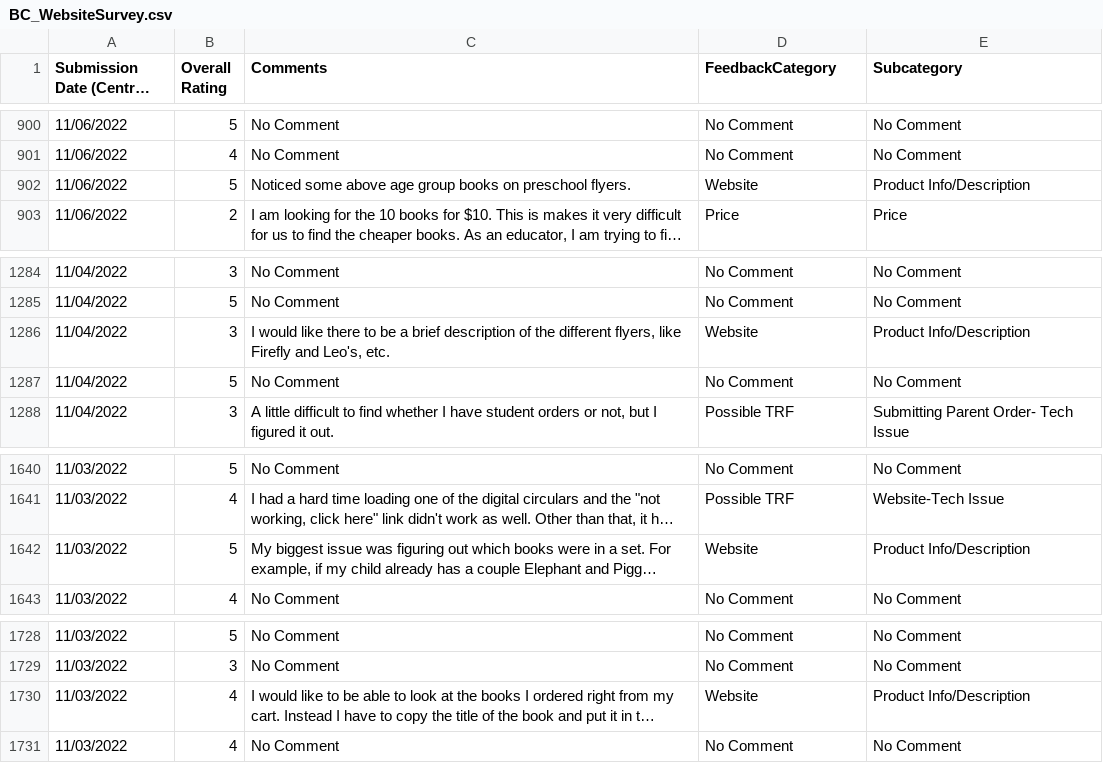
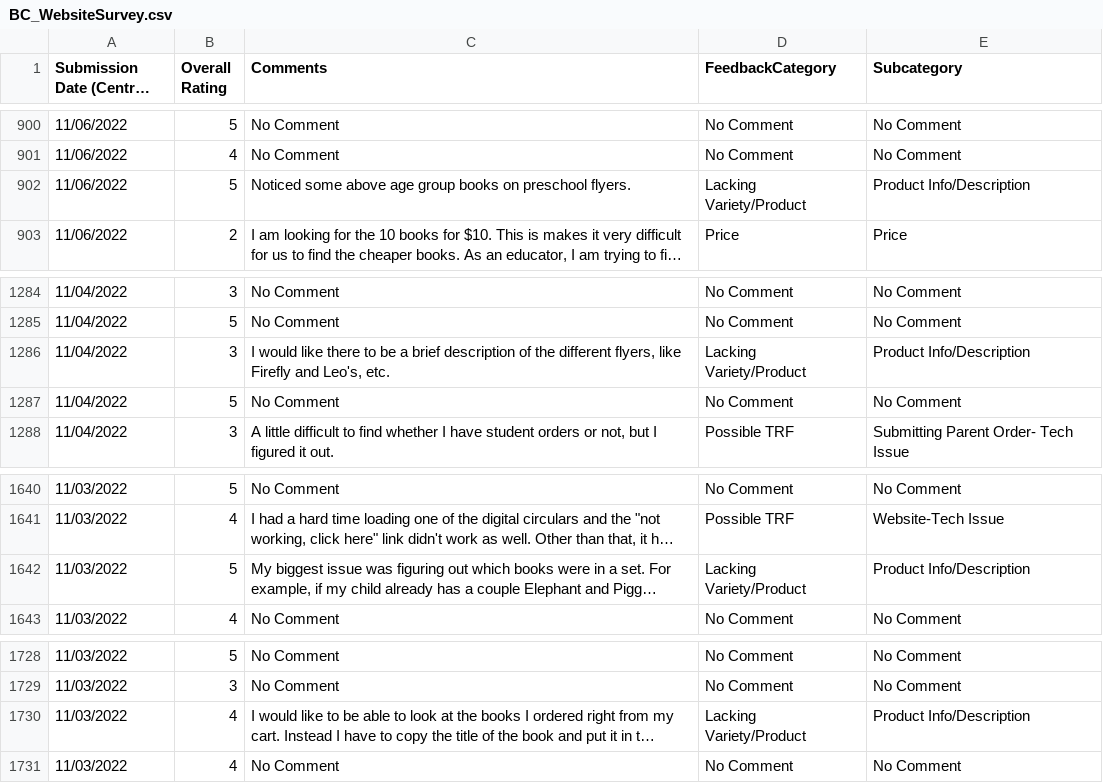
Before and after one commit to DataSBC/PowerBIData, a CSV file: BC_WebsiteSurvey.csv, drawn as a sheet; only a part is shown, gaps mark what is left out; long unchanged cells end in …; the diff covers the shown part only; the diff names each change by its address in the sheet, - before the commit and + after, or states it on an @@ line.

Commit message:
Update BC_WebsiteSurvey.csv

```diff
--- a/BC_WebsiteSurvey.csv
+++ b/BC_WebsiteSurvey.csv
-D902 (FeedbackCategory): Website
+D902 (FeedbackCategory): Lacking Variety/Product
-D1286 (FeedbackCategory): Website
+D1286 (FeedbackCategory): Lacking Variety/Product
-D1642 (FeedbackCategory): Website
+D1642 (FeedbackCategory): Lacking Variety/Product
-D1730 (FeedbackCategory): Website
+D1730 (FeedbackCategory): Lacking Variety/Product
```
Also changed, not shown: 5 edited cells elsewhere in this file.
